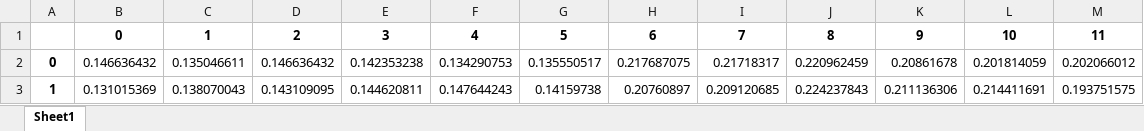
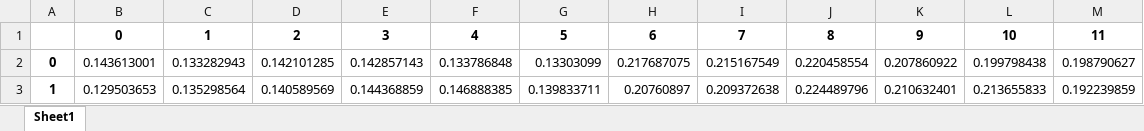
Before and after one commit to aimat-lab/microdroplet_segmentation, an Excel workbook: output/HG2A_30s/DropletsSizeScaled.xlsx, sheet Sheet1, drawn as a sheet; only a part is shown; values as stored, in another font and other column widths than the file's, no borders; the diff covers the shown part only; the diff names each change by its address in the sheet, - before the commit and + after, or states it on an @@ line.

```diff
--- a/output/HG2A_30s/DropletsSizeScaled.xlsx (sheet Sheet1)
+++ b/output/HG2A_30s/DropletsSizeScaled.xlsx (sheet Sheet1)
-B2: 0.146636432
+B2: 0.143613001
-C2: 0.135046611
+C2: 0.133282943
-D2: 0.146636432
+D2: 0.142101285
-E2: 0.142353238
+E2: 0.142857143
-F2: 0.134290753
+F2: 0.133786848
-G2: 0.135550517
+G2: 0.13303099
-I2: 0.21718317
+I2: 0.215167549
-J2: 0.220962459
+J2: 0.220458554
-K2: 0.20861678
+K2: 0.207860922
-L2: 0.201814059
+L2: 0.199798438
-M2: 0.202066012
+M2: 0.198790627
-B3: 0.131015369
+B3: 0.129503653
-C3: 0.138070043
+C3: 0.135298564
-D3: 0.143109095
+D3: 0.140589569
-E3: 0.144620811
+E3: 0.144368859
-F3: 0.147644243
+F3: 0.146888385
-G3: 0.14159738
+G3: 0.139833711
-I3: 0.209120685
+I3: 0.209372638
-J3: 0.224237843
+J3: 0.224489796
-K3: 0.211136306
+K3: 0.210632401
-L3: 0.214411691
+L3: 0.213655833
-M3: 0.193751575
+M3: 0.192239859
```
Also changed, not shown: 184 edited cells elsewhere in this sheet, output/HG2A_30s/DropletsIntensity.xlsx, output/HG2A_30s/DropletsSize.xlsx, 13 other files.
